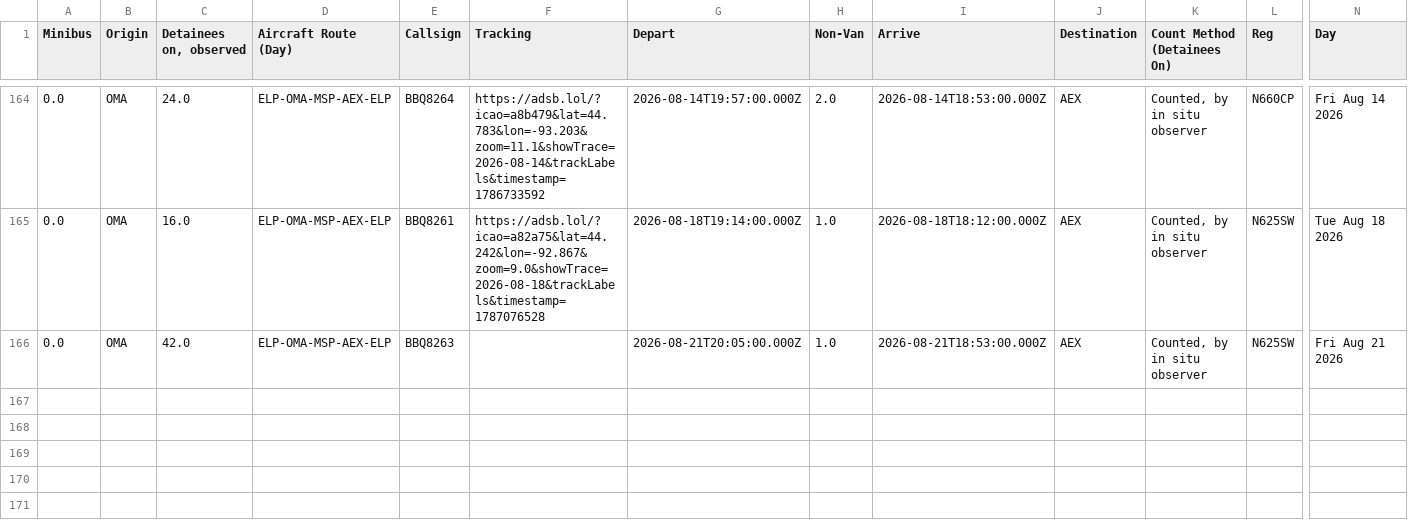
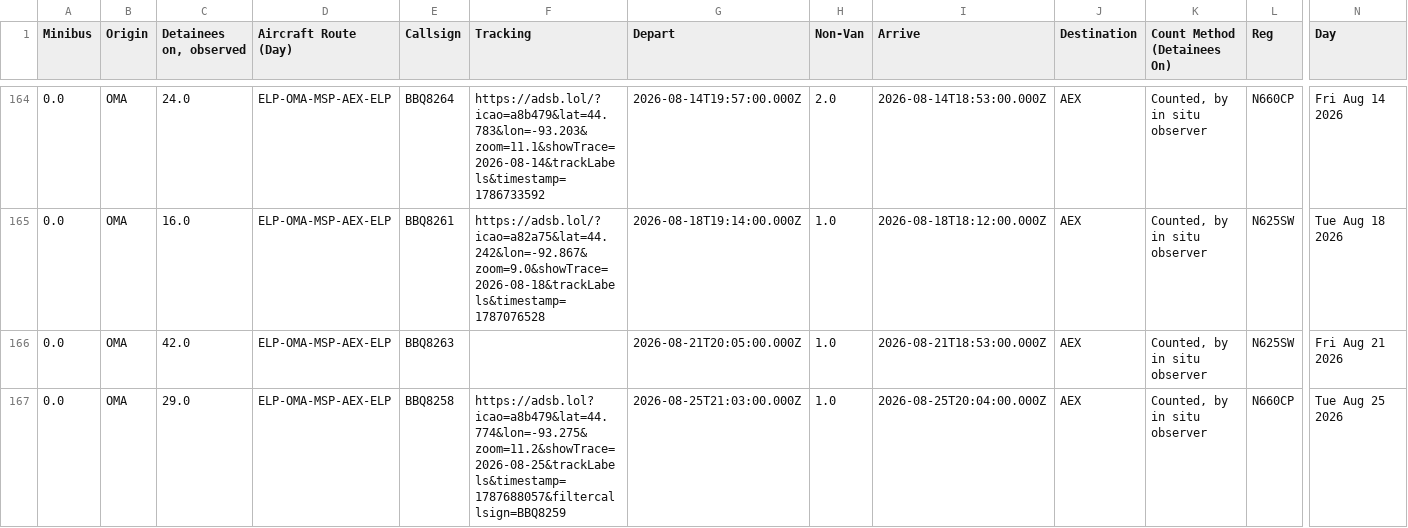
Before and after one commit to mbaynton/msp-ice-flights-shiny, a CSV file: msp-ice-flights.csv, drawn as a sheet; only a part is shown, gaps mark what is left out; rows hold the shown columns only; the diff names each change by its address in the sheet, - before the commit and + after, or states it on an @@ line.

```diff
--- a/msp-ice-flights.csv
+++ b/msp-ice-flights.csv
+row 167: 0.0 | OMA | 29.0 | ELP-OMA-MSP-AEX-ELP | BBQ8258 | https://adsb.lol?icao=a8b479&lat=44.774&lon=-93.275&zoom=11.2&showTrace=2026-08-25&trackLabels&timestamp=1787688057&filtercallsign=BBQ8259 | 2026-08-25T21:03:00.000Z | 1.0 | 2026-08-25T20:04:00.000Z | AEX | Counted, by in situ observer | N660CP | Tue Aug 25 2026
```
